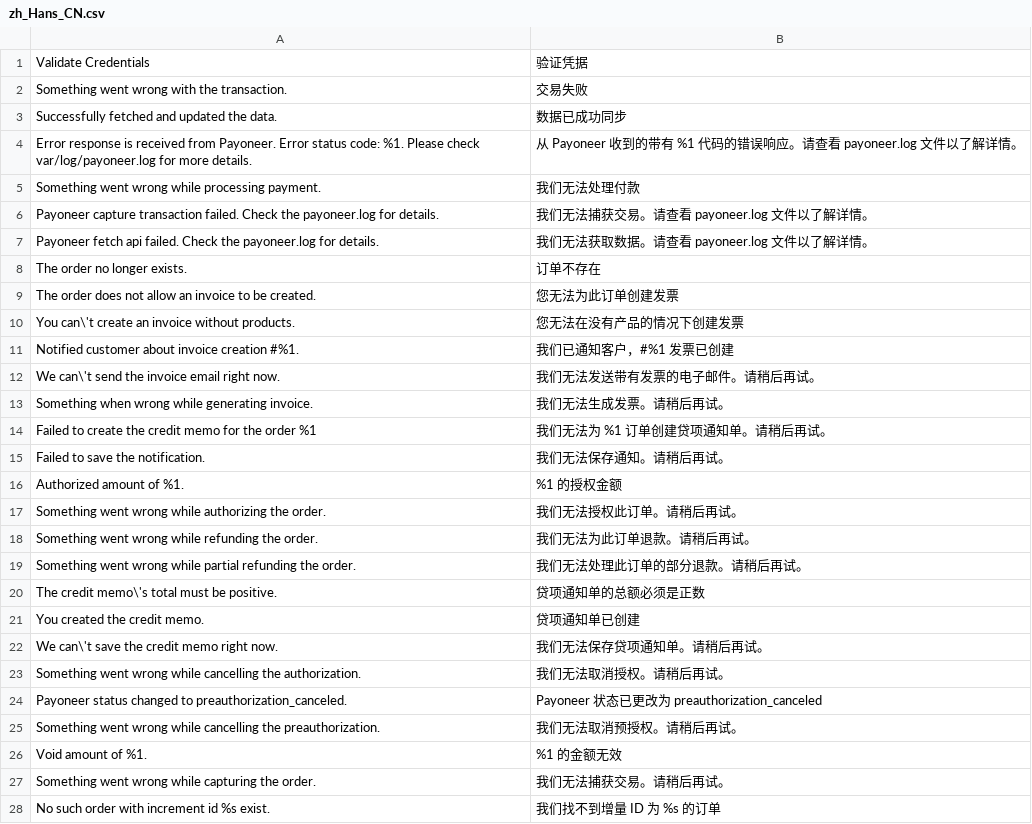
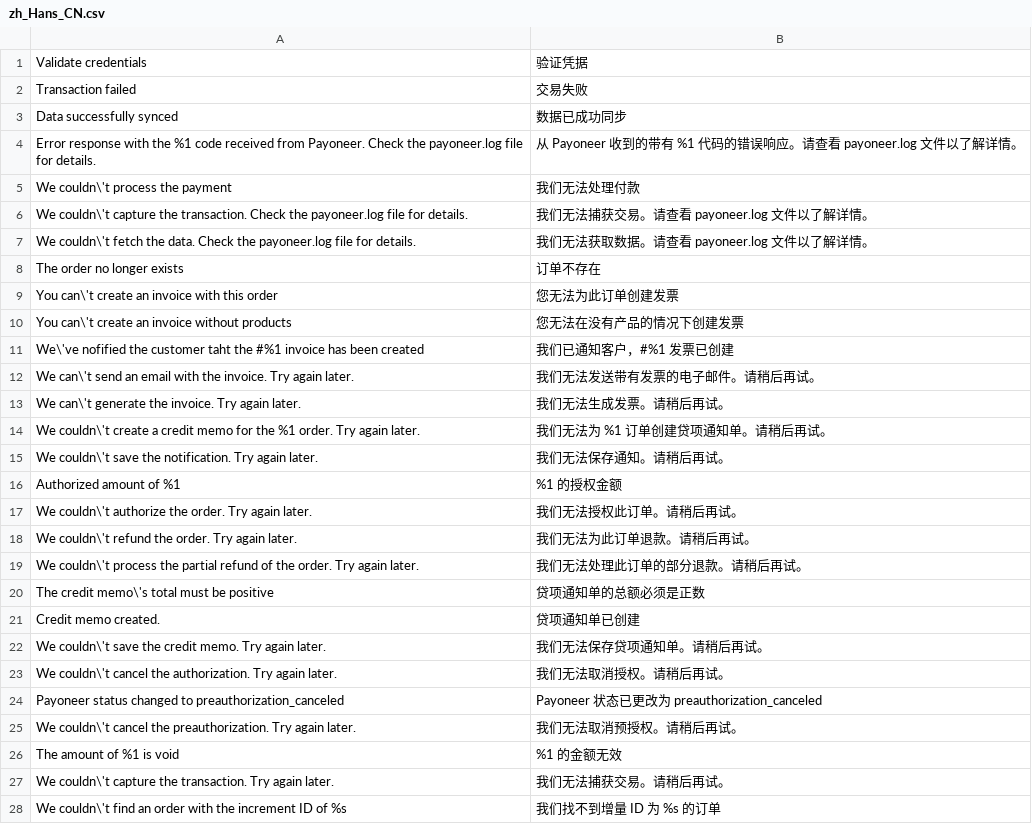
Before and after one commit to optile/payoneer-checkout-magento2, a CSV file: i18n/zh_Hans_CN.csv, drawn as a sheet; only a part is shown; the diff covers the shown part only.

```diff
--- a/i18n/zh_Hans_CN.csv
+++ b/i18n/zh_Hans_CN.csv
@@ -1,28 +1,28 @@
-"Validate Credentials","验证凭据"
-"Something went wrong with the transaction.","交易失败"
-"Successfully fetched and updated the data.","数据已成功同步"
-"Error response is received from Payoneer. Error status code: %1. Please check var/log/payoneer.log for more details.","从 Payoneer 收到的带有 %1 代码的错误响应。请查看 payoneer.log 文件以了解详情。"
-"Something went wrong while processing payment.","我们无法处理付款"
-"Payoneer capture transaction failed. Check the payoneer.log for details.","我们无法捕获交易。请查看 payoneer.log 文件以了解详情。"
-"Payoneer fetch api failed. Check the payoneer.log for details.","我们无法获取数据。请查看 payoneer.log 文件以了解详情。"
-"The order no longer exists.","订单不存在"
-"The order does not allow an invoice to be created.","您无法为此订单创建发票"
-"You can\'t create an invoice without products.","您无法在没有产品的情况下创建发票"
-"Notified customer about invoice creation #%1.","我们已通知客户，#%1 发票已创建"
-"We can\'t send the invoice email right now.","我们无法发送带有发票的电子邮件。请稍后再试。"
-"Something when wrong while generating invoice.","我们无法生成发票。请稍后再试。"
-"Failed to create the credit memo for the order %1","我们无法为 %1 订单创建贷项通知单。请稍后再试。"
-"Failed to save the notification.","我们无法保存通知。请稍后再试。"
-"Authorized amount of %1.","%1 的授权金额"
-"Something went wrong while authorizing the order.","我们无法授权此订单。请稍后再试。"
-"Something went wrong while refunding the order.","我们无法为此订单退款。请稍后再试。"
-"Something went wrong while partial refunding the order.","我们无法处理此订单的部分退款。请稍后再试。"
-"The credit memo\'s total must be positive.","贷项通知单的总额必须是正数"
-"You created the credit memo.","贷项通知单已创建"
-"We can\'t save the credit memo right now.","我们无法保存贷项通知单。请稍后再试。"
-"Something went wrong while cancelling the authorization.","我们无法取消授权。请稍后再试。"
-"Payoneer status changed to preauthorization_canceled.","Payoneer 状态已更改为 preauthorization_canceled"
-"Something went wrong while cancelling the preauthorization.","我们无法取消预授权。请稍后再试。"
-"Void amount of %1.","%1 的金额无效"
-"Something went wrong while capturing the order.","我们无法捕获交易。请稍后再试。"
-"No such order with increment id %s exist.","我们找不到增量 ID 为 %s 的订单"
+"Validate credentials","验证凭据"
+"Transaction failed","交易失败"
+"Data successfully synced","数据已成功同步"
+"Error response with the %1 code received from Payoneer. Check the payoneer.log file for details.","从 Payoneer 收到的带有 %1 代码的错误响应。请查看 payoneer.log 文件以了解详情。"
+"We couldn\'t process the payment","我们无法处理付款"
+"We couldn\'t  capture the  transaction. Check the payoneer.log file for details.","我们无法捕获交易。请查看 payoneer.log 文件以了解详情。"
+"We couldn\'t fetch the data. Check the payoneer.log file for details.","我们无法获取数据。请查看 payoneer.log 文件以了解详情。"
+"The order no longer exists","订单不存在"
+"You can\'t create an invoice with this order","您无法为此订单创建发票"
+"You can\'t create an invoice without products","您无法在没有产品的情况下创建发票"
+"We\'ve nofified the customer taht the #%1 invoice has been created","我们已通知客户，#%1 发票已创建"
+"We can\'t send an email with the invoice. Try again later.","我们无法发送带有发票的电子邮件。请稍后再试。"
+"We can\'t generate the invoice. Try again later.","我们无法生成发票。请稍后再试。"
+"We couldn\'t create a credit memo for the %1 order. Try again later.","我们无法为 %1 订单创建贷项通知单。请稍后再试。"
+"We couldn\'t save the notification. Try again later.","我们无法保存通知。请稍后再试。"
+"Authorized amount of %1","%1 的授权金额"
+"We couldn\'t authorize the order. Try again later.","我们无法授权此订单。请稍后再试。"
+"We couldn\'t refund the order. Try again later.","我们无法为此订单退款。请稍后再试。"
+"We couldn\'t process the partial refund of the order. Try again later.","我们无法处理此订单的部分退款。请稍后再试。"
+"The credit memo\'s total must be positive","贷项通知单的总额必须是正数"
+"Credit memo created.","贷项通知单已创建"
+"We couldn\'t save the credit memo. Try again later.","我们无法保存贷项通知单。请稍后再试。"
+"We couldn\'t cancel the authorization. Try again later.","我们无法取消授权。请稍后再试。"
+"Payoneer status changed to preauthorization_canceled","Payoneer 状态已更改为 preauthorization_canceled"
+"We couldn\'t cancel the preauthorization. Try again later.","我们无法取消预授权。请稍后再试。"
+"The amount of %1 is void","%1 的金额无效"
+"We couldn\'t capture the transaction. Try again later.","我们无法捕获交易。请稍后再试。"
+"We couldn\'t find an order with the increment ID of %s","我们找不到增量 ID 为 %s 的订单"
```
Also changed, not shown: 40 edited cells elsewhere in this file, i18n/en_US.csv, i18n/zh_Hant_TW.csv, 18 other files.
